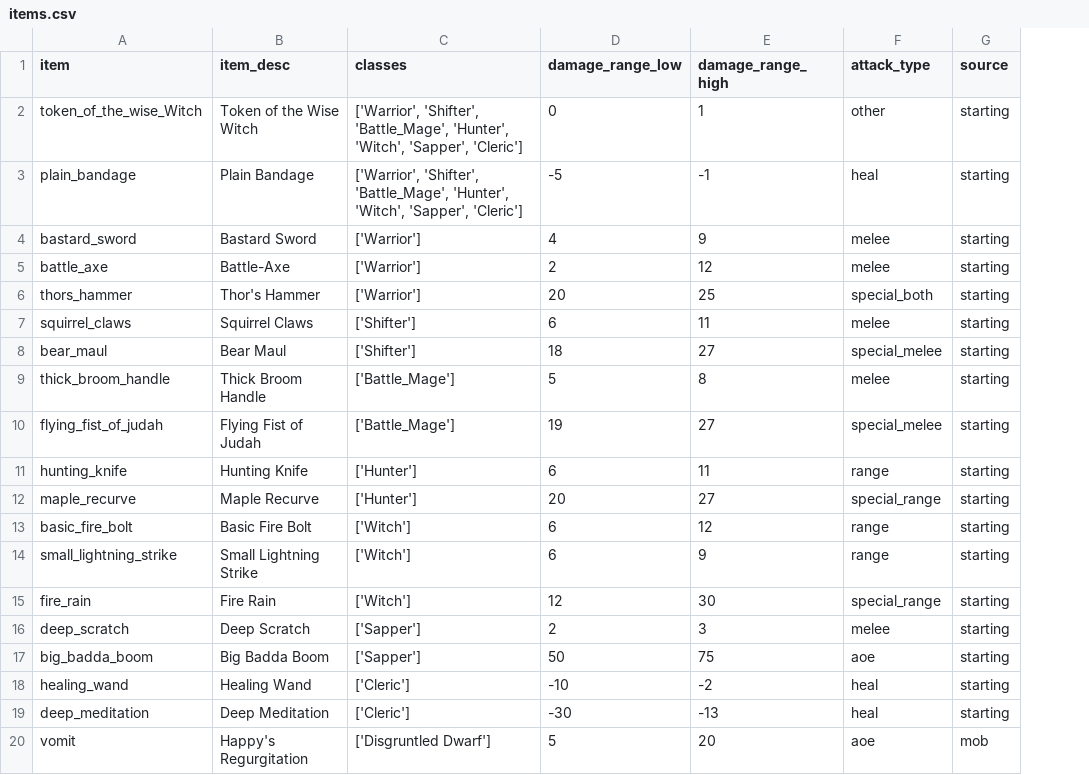
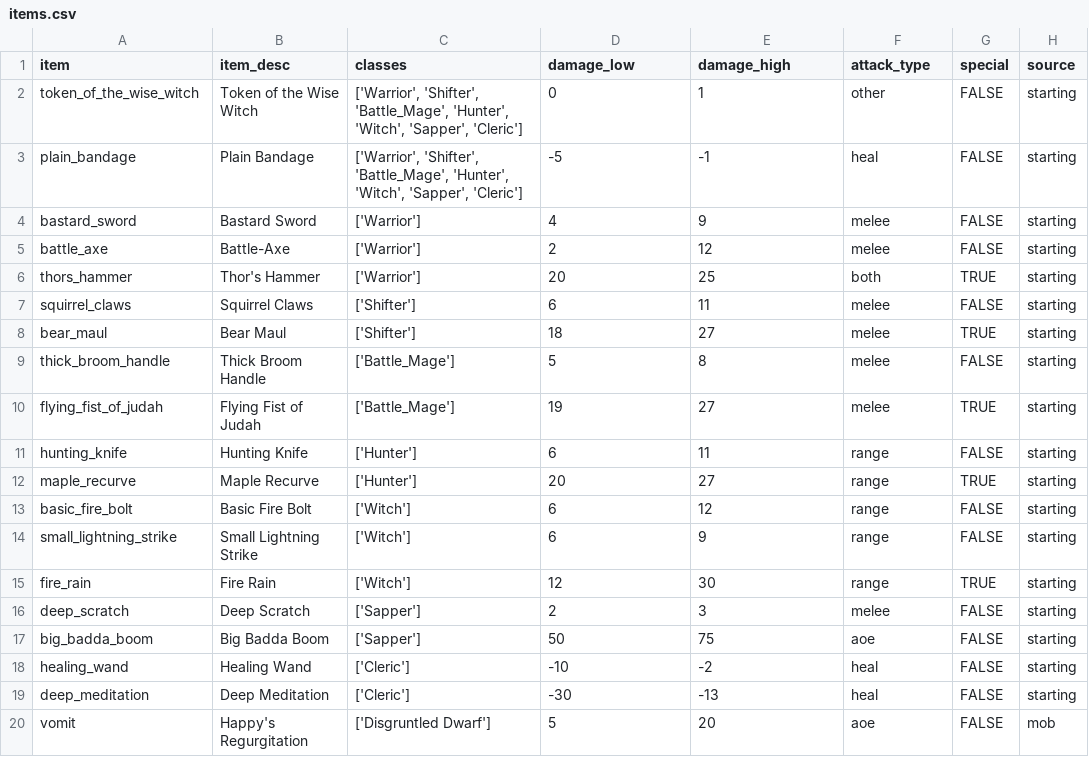
Before and after one commit to theobigdog/Slayer_Next_Gen, a CSV file: supporting_docs/items.csv, drawn as a sheet; the diff names each change by its address in the sheet, - before the commit and + after, or states it on an @@ line.

```diff
--- a/supporting_docs/items.csv
+++ b/supporting_docs/items.csv
+column G (special), rows 2-20: FALSE | FALSE | FALSE | FALSE | TRUE | FALSE | TRUE | FALSE | TRUE | FALSE | TRUE | FALSE | FALSE | TRUE | FALSE | FALSE | FALSE | FALSE | FALSE
-D1: damage_range_low
+D1: damage_low
-E1: damage_range_high
+E1: damage_high
-A2 (item): token_of_the_wise_Witch
+A2 (item): token_of_the_wise_witch
-F6 (attack_type): special_both
+F6 (attack_type): both
-F8 (attack_type): special_melee
+F8 (attack_type): melee
-F10 (attack_type): special_melee
+F10 (attack_type): melee
-F12 (attack_type): special_range
+F12 (attack_type): range
-F15 (attack_type): special_range
+F15 (attack_type): range
```
Also changed, not shown: supporting_docs/mob_equipment.csv, supporting_docs/mobs.csv, 14 other files.
